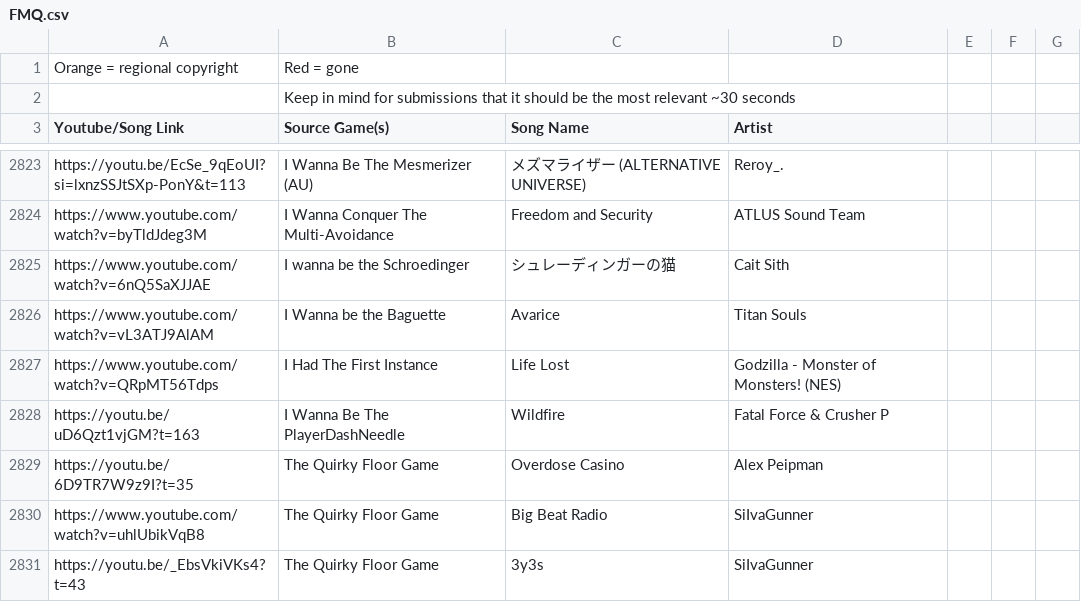
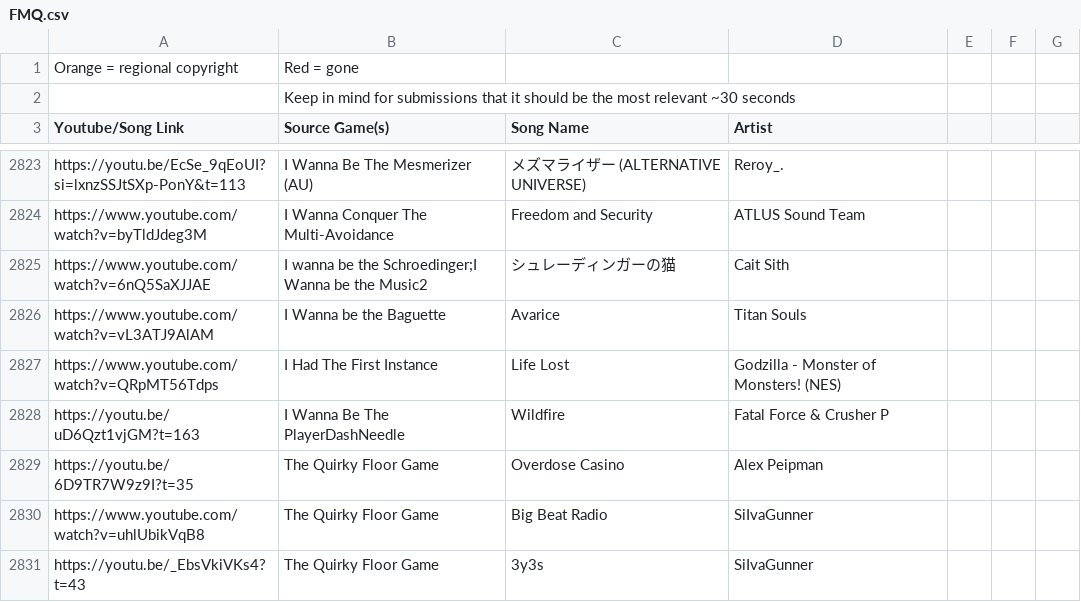
Before and after one commit to PlayerDash2017/Fangame-Music-Quiz-Page-ver, a CSV file: FMQ.csv, drawn as a sheet; only a part is shown, gaps mark what is left out; the diff covers the shown part only.

```diff
--- a/FMQ.csv
+++ b/FMQ.csv
@@ -2825,3 +2825,3 @@ https://youtu.be/EcSe_9qEoUI?si=lxnzSSJtSXp-PonY&t=113,I Wanna Be The Mesmerizer
 https://www.youtube.com/watch?v=byTldJdeg3M,I Wanna Conquer The Multi-Avoidance,Freedom and Security,ATLUS Sound Team,,,
-https://www.youtube.com/watch?v=6nQ5SaXJJAE,I wanna be the Schroedinger,シュレーディンガーの猫,Cait Sith,,,
+https://www.youtube.com/watch?v=6nQ5SaXJJAE,I wanna be the Schroedinger;I Wanna be the Music2,シュレーディンガーの猫,Cait Sith,,,
 https://www.youtube.com/watch?v=vL3ATJ9AlAM,I Wanna be the Baguette,Avarice,Titan Souls,,,
```
Also changed, not shown: 6 edited cells elsewhere in this file, 1 other file.
